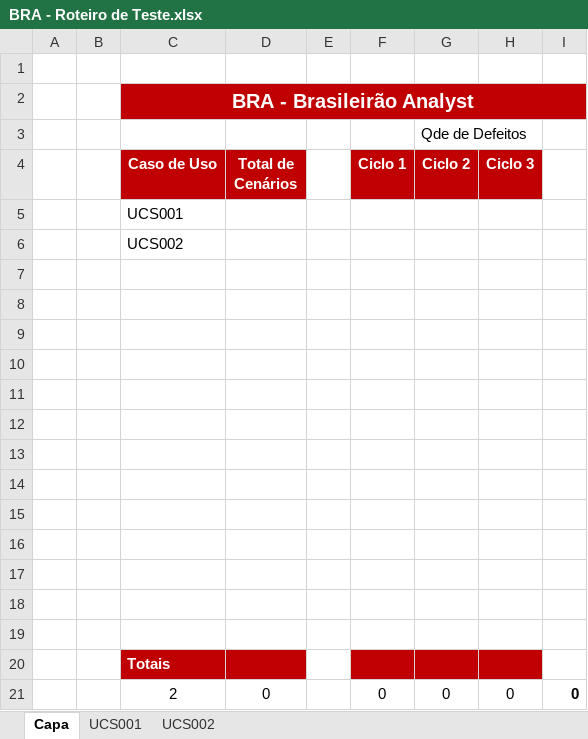
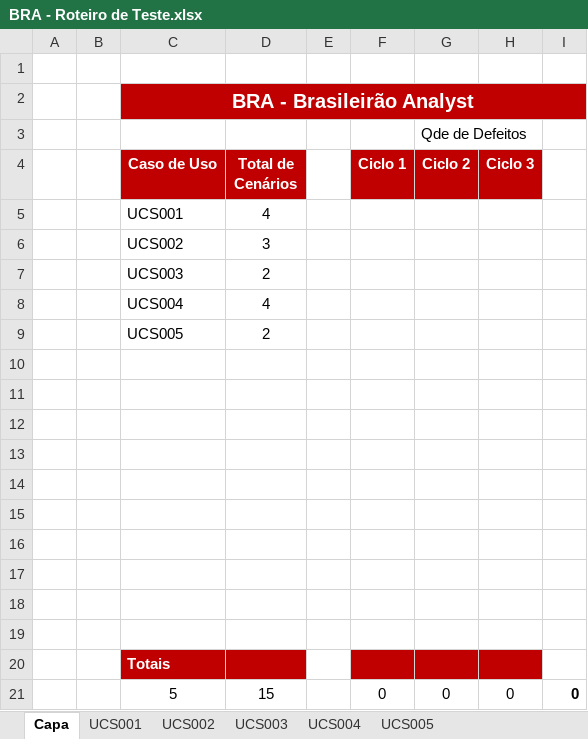
Before and after one commit to FabioAdrianoSilveira/bra-brasileirao_analyst, an Excel workbook: 4.Teste/BRA - Roteiro de Teste.xlsx, sheet Capa, drawn as a sheet; values as stored, in another font and other column widths than the file's, no borders; the diff names each change by its address in the sheet, - before the commit and + after, or states it on an @@ line.

```diff
--- a/4.Teste/BRA - Roteiro de Teste.xlsx (sheet Capa)
+++ b/4.Teste/BRA - Roteiro de Teste.xlsx (sheet Capa)
+sheet tab: UCS003
+sheet tab: UCS004
+sheet tab: UCS005
-D5 (Total de Cenários): (empty)
+D5 (Total de Cenários): 4
-D6 (Total de Cenários): (empty)
+D6 (Total de Cenários): 3
-row 7: (empty)
+row 7:  |  | UCS003 | 2
-row 8: (empty)
+row 8:  |  | UCS004 | 4
-row 9: (empty)
+row 9:  |  | UCS005 | 2
-C21 (Caso de Uso): 2
+C21 (Caso de Uso): 5
-D21 (Total de Cenários): 0
+D21 (Total de Cenários): 15
```
Also changed, not shown: sheet UCS001, sheet UCS002, 1 other file.
